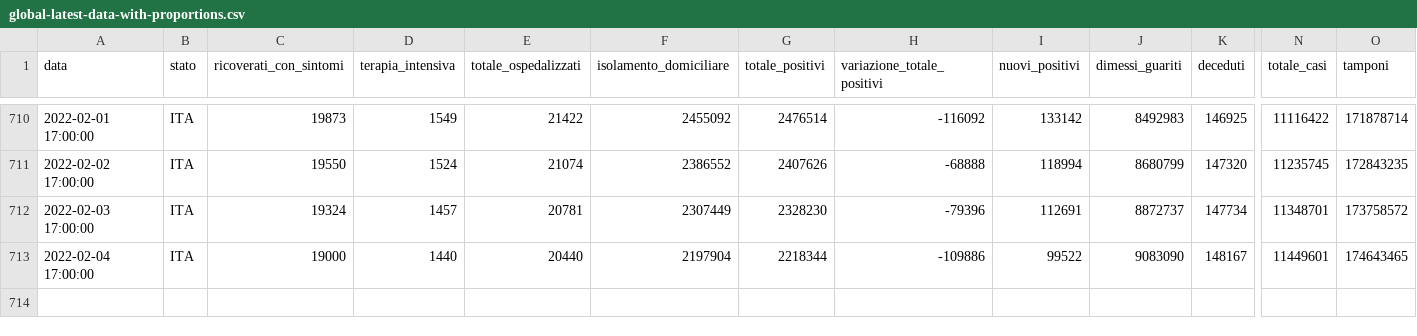
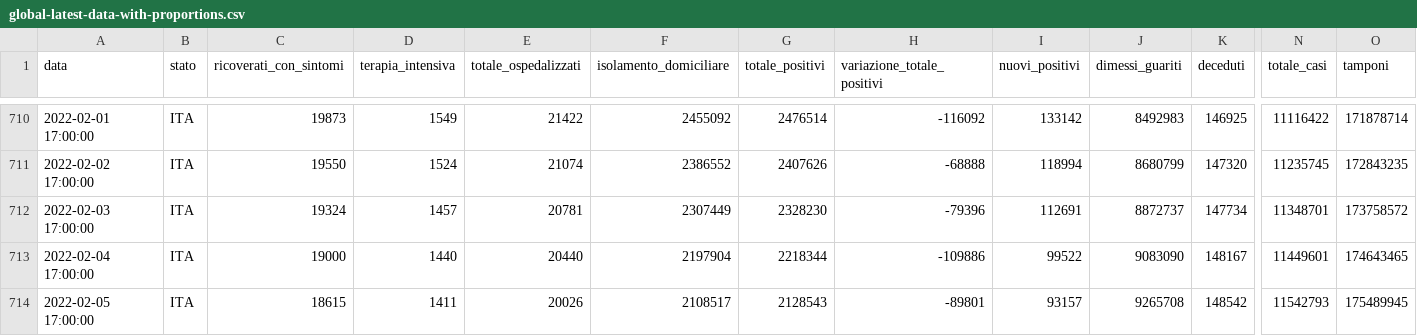
Before and after one commit to Luca-Terrazzan/covid-analysis, a CSV file: data/global-latest-data-with-proportions.csv, drawn as a sheet; only a part is shown, gaps mark what is left out; rows hold the shown columns only; the diff names each change by its address in the sheet, - before the commit and + after, or states it on an @@ line.

Commit message:
automatic data update

```diff
--- a/data/global-latest-data-with-proportions.csv
+++ b/data/global-latest-data-with-proportions.csv
+row 714: 2022-02-05 17:00:00 | ITA | 18615 | 1411 | 20026 | 2108517 | 2128543 | -89801 | 93157 | 9265708 | 148542 | 11542793 | 175489945
```
Also changed, not shown: data/global-latest-data.csv, 1 other file.
